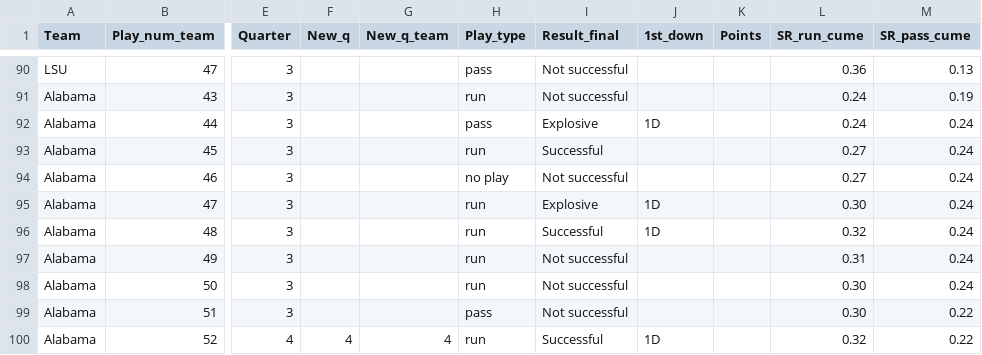
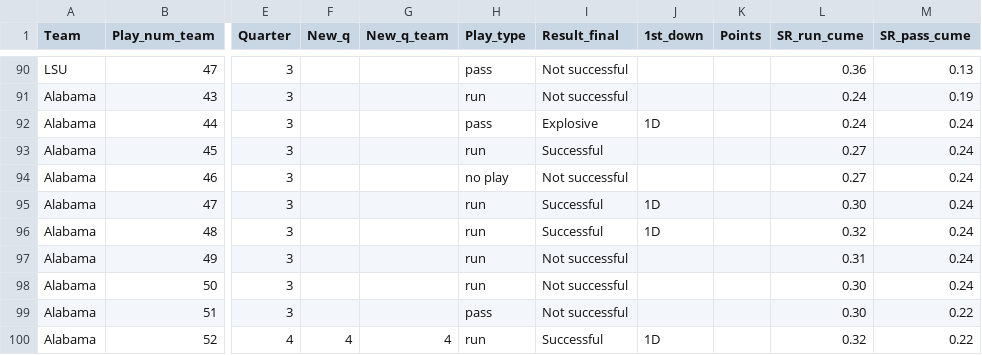
Before and after one commit to couchUX/couchux.github.io, a CSV file: RBR_charts/2016_BamaLSU/BamaLSU_Plays_all.csv, drawn as a sheet; only a part is shown, gaps mark what is left out; the diff names each change by its address in the sheet, - before the commit and + after, or states it on an @@ line.

Commit message:
fixed LSU data

```diff
--- a/RBR_charts/2016_BamaLSU/BamaLSU_Plays_all.csv
+++ b/RBR_charts/2016_BamaLSU/BamaLSU_Plays_all.csv
-I95 (Result_final): Explosive
+I95 (Result_final): Successful
```
Also changed, not shown: RBR_charts/2016_BamaLSU/SRXR_quarters/BamaLSU_SRXR_Quarters.csv.
